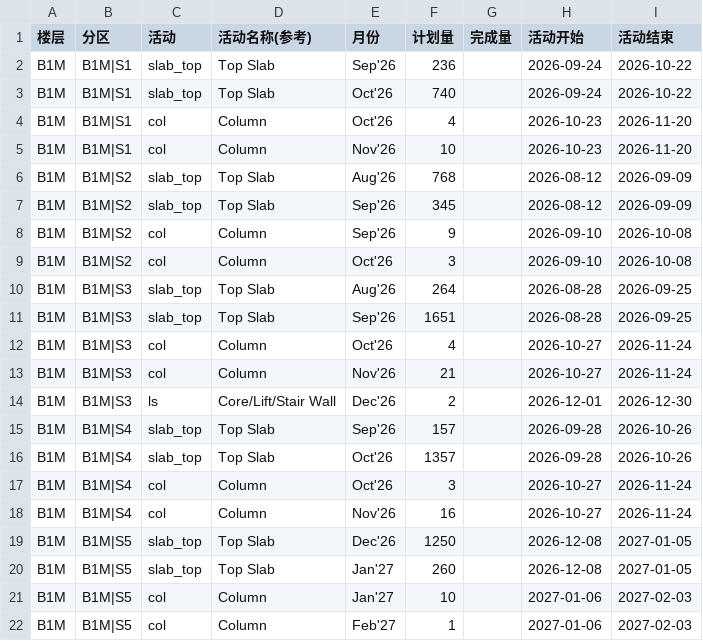
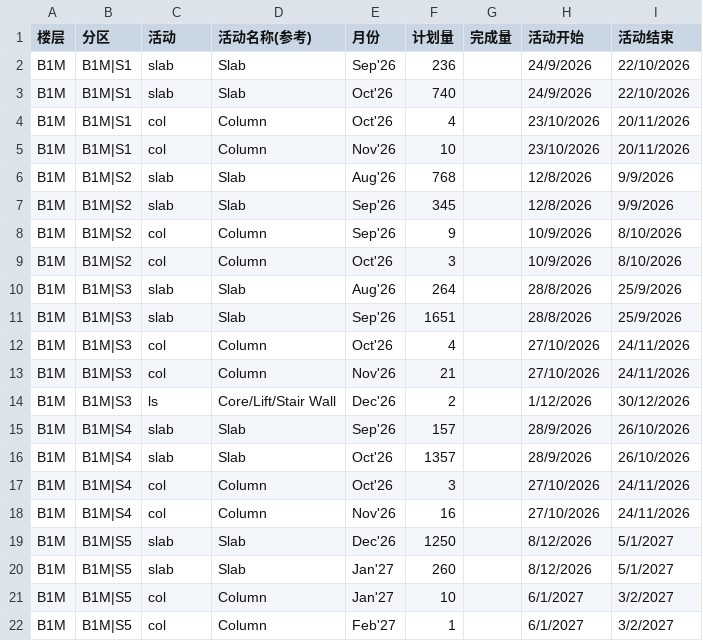
Before and after one commit to CJYP1/P1-TEST, a CSV file: data-csv/fixed/zone-activity/B1M.csv, drawn as a sheet; only a part is shown; the diff covers the shown part only.

```diff
--- a/data-csv/fixed/zone-activity/B1M.csv
+++ b/data-csv/fixed/zone-activity/B1M.csv
@@ -1,22 +1,22 @@
 楼层,分区,活动,活动名称(参考),月份,计划量,完成量,活动开始,活动结束
-B1M,B1M|S1,slab_top,Top Slab,Sep'26,236,,2026-09-24,2026-10-22
-B1M,B1M|S1,slab_top,Top Slab,Oct'26,740,,2026-09-24,2026-10-22
-B1M,B1M|S1,col,Column,Oct'26,4,,2026-10-23,2026-11-20
-B1M,B1M|S1,col,Column,Nov'26,10,,2026-10-23,2026-11-20
-B1M,B1M|S2,slab_top,Top Slab,Aug'26,768,,2026-08-12,2026-09-09
-B1M,B1M|S2,slab_top,Top Slab,Sep'26,345,,2026-08-12,2026-09-09
-B1M,B1M|S2,col,Column,Sep'26,9,,2026-09-10,2026-10-08
-B1M,B1M|S2,col,Column,Oct'26,3,,2026-09-10,2026-10-08
-B1M,B1M|S3,slab_top,Top Slab,Aug'26,264,,2026-08-28,2026-09-25
-B1M,B1M|S3,slab_top,Top Slab,Sep'26,1651,,2026-08-28,2026-09-25
-B1M,B1M|S3,col,Column,Oct'26,4,,2026-10-27,2026-11-24
-B1M,B1M|S3,col,Column,Nov'26,21,,2026-10-27,2026-11-24
-B1M,B1M|S3,ls,Core/Lift/Stair Wall,Dec'26,2,,2026-12-01,2026-12-30
-B1M,B1M|S4,slab_top,Top Slab,Sep'26,157,,2026-09-28,2026-10-26
-B1M,B1M|S4,slab_top,Top Slab,Oct'26,1357,,2026-09-28,2026-10-26
-B1M,B1M|S4,col,Column,Oct'26,3,,2026-10-27,2026-11-24
-B1M,B1M|S4,col,Column,Nov'26,16,,2026-10-27,2026-11-24
-B1M,B1M|S5,slab_top,Top Slab,Dec'26,1250,,2026-12-08,2027-01-05
-B1M,B1M|S5,slab_top,Top Slab,Jan'27,260,,2026-12-08,2027-01-05
-B1M,B1M|S5,col,Column,Jan'27,10,,2027-01-06,2027-02-03
-B1M,B1M|S5,col,Column,Feb'27,1,,2027-01-06,2027-02-03
+B1M,B1M|S1,slab,Slab,Sep'26,236,,24/9/2026,22/10/2026
+B1M,B1M|S1,slab,Slab,Oct'26,740,,24/9/2026,22/10/2026
+B1M,B1M|S1,col,Column,Oct'26,4,,23/10/2026,20/11/2026
+B1M,B1M|S1,col,Column,Nov'26,10,,23/10/2026,20/11/2026
+B1M,B1M|S2,slab,Slab,Aug'26,768,,12/8/2026,9/9/2026
+B1M,B1M|S2,slab,Slab,Sep'26,345,,12/8/2026,9/9/2026
+B1M,B1M|S2,col,Column,Sep'26,9,,10/9/2026,8/10/2026
+B1M,B1M|S2,col,Column,Oct'26,3,,10/9/2026,8/10/2026
+B1M,B1M|S3,slab,Slab,Aug'26,264,,28/8/2026,25/9/2026
+B1M,B1M|S3,slab,Slab,Sep'26,1651,,28/8/2026,25/9/2026
+B1M,B1M|S3,col,Column,Oct'26,4,,27/10/2026,24/11/2026
+B1M,B1M|S3,col,Column,Nov'26,21,,27/10/2026,24/11/2026
+B1M,B1M|S3,ls,Core/Lift/Stair Wall,Dec'26,2,,1/12/2026,30/12/2026
+B1M,B1M|S4,slab,Slab,Sep'26,157,,28/9/2026,26/10/2026
+B1M,B1M|S4,slab,Slab,Oct'26,1357,,28/9/2026,26/10/2026
+B1M,B1M|S4,col,Column,Oct'26,3,,27/10/2026,24/11/2026
+B1M,B1M|S4,col,Column,Nov'26,16,,27/10/2026,24/11/2026
+B1M,B1M|S5,slab,Slab,Dec'26,1250,,8/12/2026,5/1/2027
+B1M,B1M|S5,slab,Slab,Jan'27,260,,8/12/2026,5/1/2027
+B1M,B1M|S5,col,Column,Jan'27,10,,6/1/2027,3/2/2027
+B1M,B1M|S5,col,Column,Feb'27,1,,6/1/2027,3/2/2027
```
Also changed, not shown: 42 edited cells elsewhere in this file, 3 other files.
